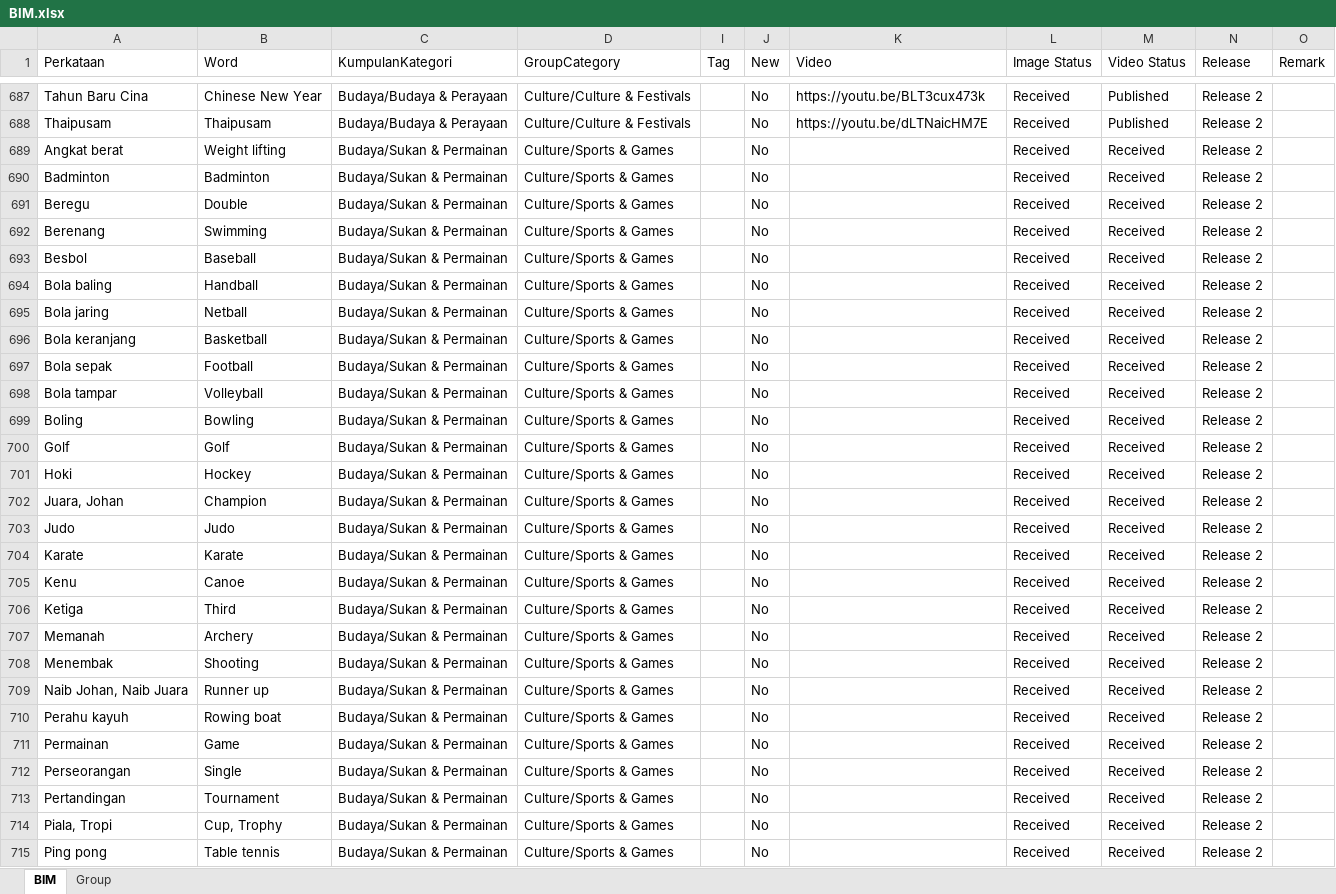
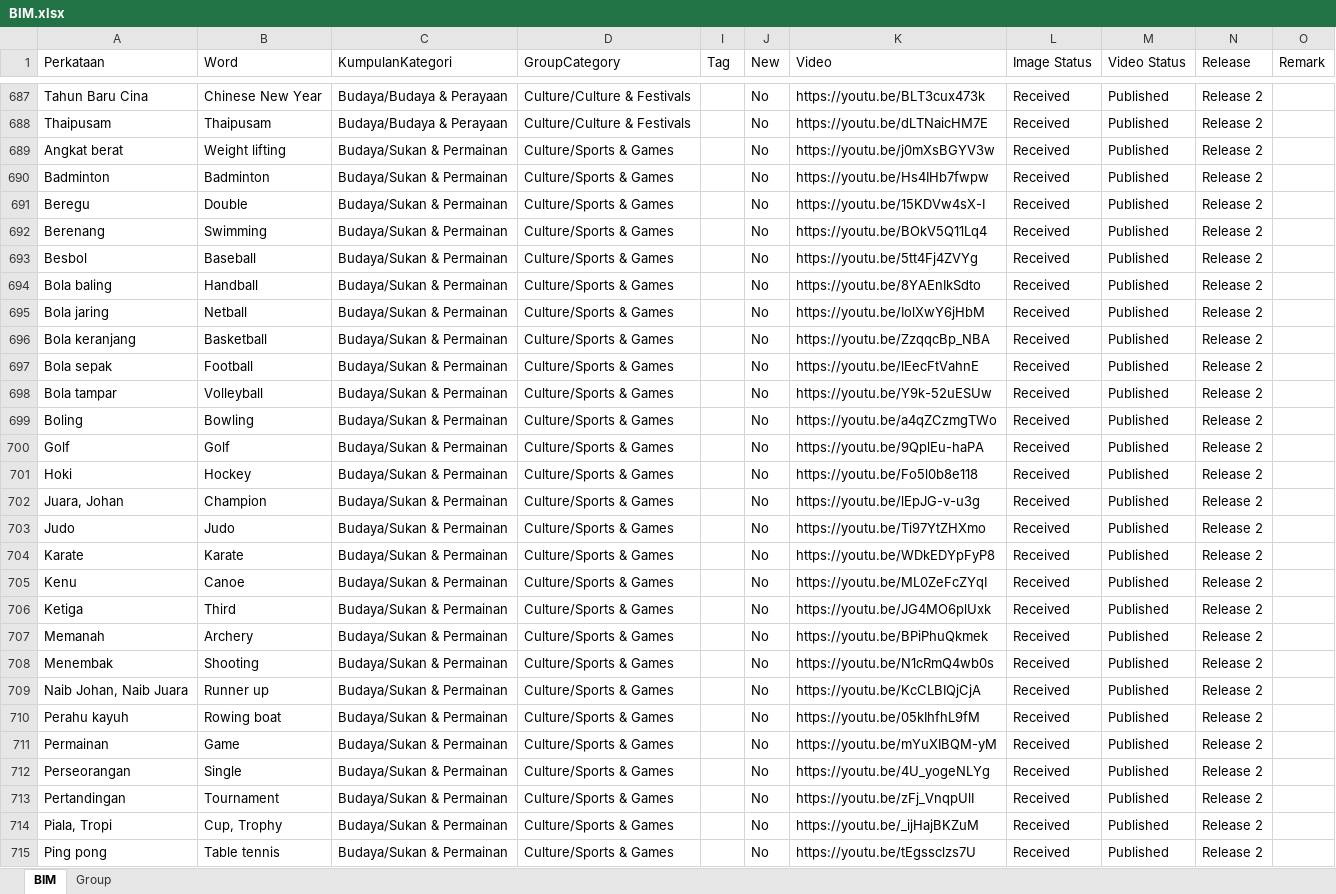
Before and after one commit to malaysiafederationofthedeaf/ggb-mfd-project, an Excel workbook: public/assets/BIM.xlsx, sheet BIM, drawn as a sheet; only a part is shown, gaps mark what is left out; values as stored, in another font and other column widths than the file's, no cell formats; charts and pictures and conditional formats and table styles not drawn; the diff covers the shown part only; the diff names each change by its address in the sheet, - before the commit and + after, or states it on an @@ line.

Commit message:
Updated BIM Sheet

```diff
--- a/public/assets/BIM.xlsx (sheet BIM)
+++ b/public/assets/BIM.xlsx (sheet BIM)
-K689 (Video): (empty)
+K689 (Video): https://youtu.be/j0mXsBGYV3w
-M689:M715 (Video Status): Received
+M689:M715 (Video Status): Published
-K690 (Video): (empty)
+K690 (Video): https://youtu.be/Hs4IHb7fwpw
-K691 (Video): (empty)
+K691 (Video): https://youtu.be/15KDVw4sX-I
-K692 (Video): (empty)
+K692 (Video): https://youtu.be/BOkV5Q11Lq4
-K693 (Video): (empty)
+K693 (Video): https://youtu.be/5tt4Fj4ZVYg
-K694 (Video): (empty)
+K694 (Video): https://youtu.be/8YAEnIkSdto
-K695 (Video): (empty)
+K695 (Video): https://youtu.be/IolXwY6jHbM
-K696 (Video): (empty)
+K696 (Video): https://youtu.be/ZzqqcBp_NBA
-K697 (Video): (empty)
+K697 (Video): https://youtu.be/lEecFtVahnE
-K698 (Video): (empty)
+K698 (Video): https://youtu.be/Y9k-52uESUw
-K699 (Video): (empty)
+K699 (Video): https://youtu.be/a4qZCzmgTWo
-K700 (Video): (empty)
+K700 (Video): https://youtu.be/9QplEu-haPA
-K701 (Video): (empty)
+K701 (Video): https://youtu.be/Fo5l0b8e118
-K702 (Video): (empty)
+K702 (Video): https://youtu.be/lEpJG-v-u3g
-K703 (Video): (empty)
+K703 (Video): https://youtu.be/Ti97YtZHXmo
-K704 (Video): (empty)
+K704 (Video): https://youtu.be/WDkEDYpFyP8
-K705 (Video): (empty)
+K705 (Video): https://youtu.be/ML0ZeFcZYqI
-K706 (Video): (empty)
+K706 (Video): https://youtu.be/JG4MO6plUxk
-K707 (Video): (empty)
+K707 (Video): https://youtu.be/BPiPhuQkmek
-K708 (Video): (empty)
+K708 (Video): https://youtu.be/N1cRmQ4wb0s
-K709 (Video): (empty)
+K709 (Video): https://youtu.be/KcCLBIQjCjA
-K710 (Video): (empty)
+K710 (Video): https://youtu.be/05kIhfhL9fM
-K711 (Video): (empty)
+K711 (Video): https://youtu.be/mYuXIBQM-yM
-K712 (Video): (empty)
+K712 (Video): https://youtu.be/4U_yogeNLYg
-K713 (Video): (empty)
+K713 (Video): https://youtu.be/zFj_VnqpUlI
-K714 (Video): (empty)
+K714 (Video): https://youtu.be/_ijHajBKZuM
-K715 (Video): (empty)
+K715 (Video): https://youtu.be/tEgssclzs7U
```
Also changed, not shown: 485 edited cells elsewhere in this sheet, cell formats.
